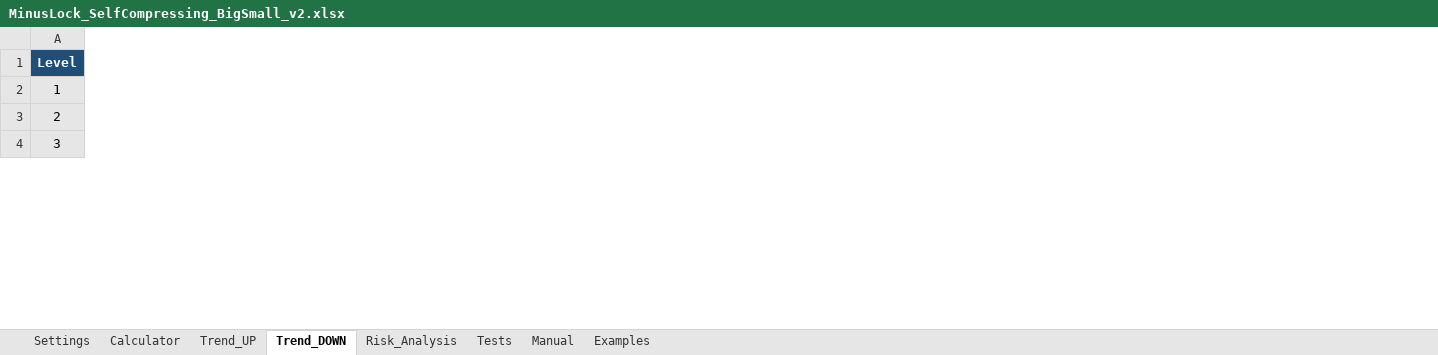
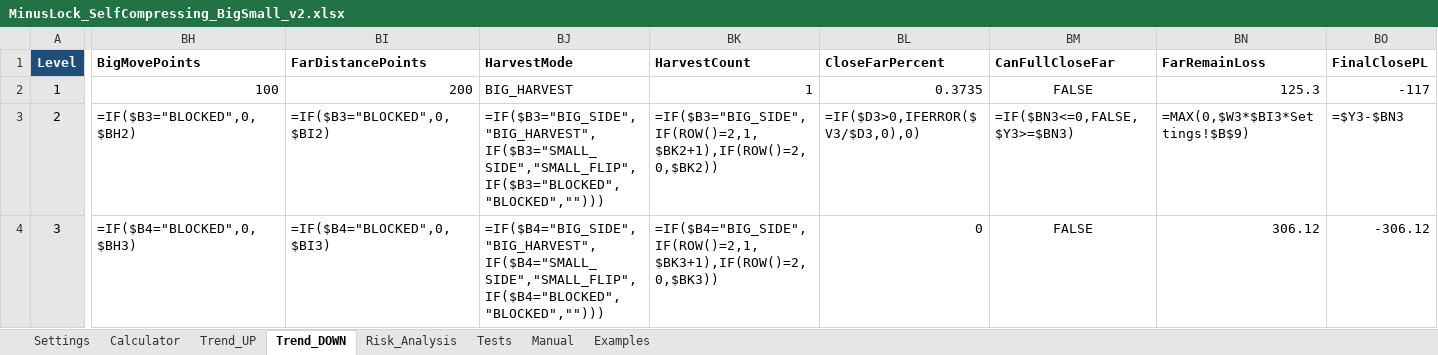
Before and after one commit to ic8812825-maker/chatgpt.com-codex, an Excel workbook: work/MinusLock_SelfCompressing_BigSmall_v2/MinusLock_SelfCompressing_BigSmall_v2.xlsx, sheet Trend_DOWN, drawn as a sheet; only a part is shown, gaps mark what is left out; values as stored, in another font and other column widths than the file's, no borders; formulas without a stored value are shown as written; conditional formats not drawn; the diff covers the shown part only; the diff names each change by its address in the sheet, - before the commit and + after, or states it on an @@ line.

Commit message:
Implement Big-harvest money close model

```diff
--- a/work/MinusLock_SelfCompressing_BigSmall_v2/MinusLock_SelfCompressing_BigSmall_v2.xlsx (sheet Trend_DOWN)
+++ b/work/MinusLock_SelfCompressing_BigSmall_v2/MinusLock_SelfCompressing_BigSmall_v2.xlsx (sheet Trend_DOWN)
+column BH (BigMovePoints), rows 2-4: 100 | =IF($B3="BLOCKED",0,$BH2) | =IF($B4="BLOCKED",0,$BH3)
+column BI (FarDistancePoints), rows 2-4: 200 | =IF($B3="BLOCKED",0,$BI2) | =IF($B4="BLOCKED",0,$BI3)
+column BJ (HarvestMode), rows 2-4: BIG_HARVEST | =IF($B3="BIG_SIDE","BIG_HARVEST",IF($B3="SMALL_SIDE","SMALL_FLIP",IF($B3="BLOCKED","BLOCKED",""))) | =IF($B4="BIG_SIDE","BIG_HARVEST",IF($B4="SMALL_SIDE","SMALL_FLIP",IF($B4="BLOCKED","BLOCKED","")))
+column BK (HarvestCount), rows 2-4: 1 | =IF($B3="BIG_SIDE",IF(ROW()=2,1,$BK2+1),IF(ROW()=2,0,$BK2)) | =IF($B4="BIG_SIDE",IF(ROW()=2,1,$BK3+1),IF(ROW()=2,0,$BK3))
+column BL (CloseFarPercent), rows 2-4: 0.3735 | =IF($D3>0,IFERROR($V3/$D3,0),0) | 0
+column BM (CanFullCloseFar), rows 2-4: FALSE | =IF($BN3<=0,FALSE,$Y3>=$BN3) | FALSE
+column BN (FarRemainLoss), rows 2-4: 125.3 | =MAX(0,$W3*$BI3*Settings!$B$9) | 306.12
+column BO (FinalClosePL), rows 2-4: -117 | =$Y3-$BN3 | -306.12
```
Also changed, not shown: 81 edited cells elsewhere in this sheet, sheet Calculator, sheet Trend_UP, sheet Settings, sheet Tests, sheet Risk_Analysis, formulas that keep their value, 4 other files.
